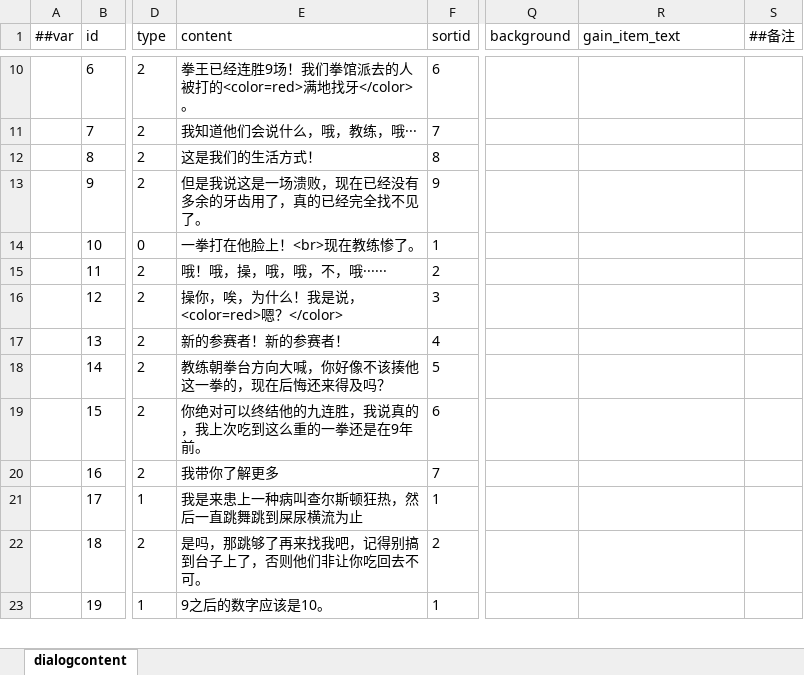
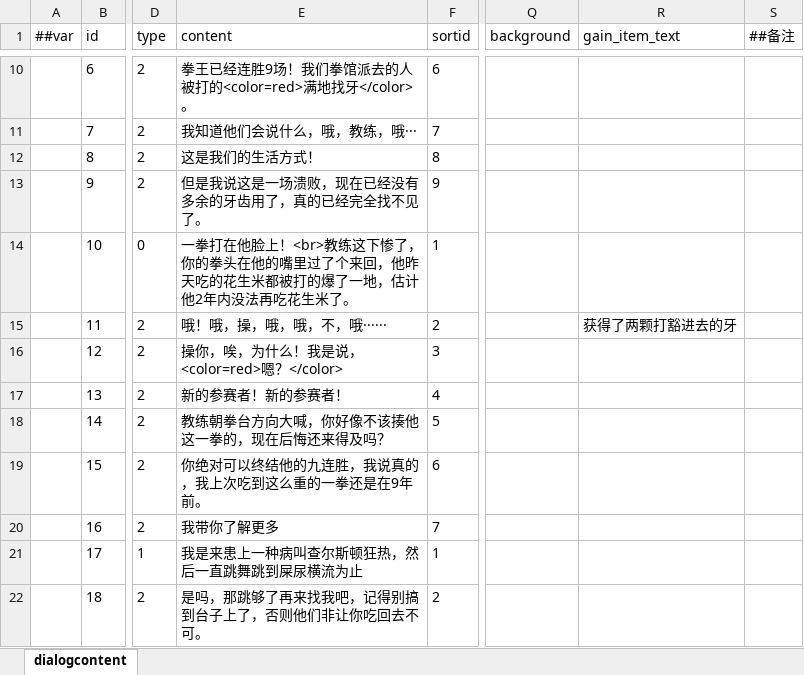
Before and after one commit to SaluteBEE/Hippo-s-Epic, an Excel workbook: DataTables/Datas/dialogcontent.xlsx, sheet dialogcontent, drawn as a sheet; only a part is shown, gaps mark what is left out; the shorter side is filled out with more unchanged rows; values as stored, in another font and other column widths than the file's, no borders; the diff names each change by its address in the sheet, - before the commit and + after, or states it on an @@ line.

```diff
--- a/DataTables/Datas/dialogcontent.xlsx (sheet dialogcontent)
+++ b/DataTables/Datas/dialogcontent.xlsx (sheet dialogcontent)
-E14 (content): 一拳打在他脸上！<br>现在教练惨了。
+E14 (content): 一拳打在他脸上！<br>教练这下惨了，你的拳头在他的嘴里过了个来回，他昨天吃的花生米都被打的爆了一地，估计他2年内没法再吃花生米了。
-R15 (gain_item_text): (empty)
+R15 (gain_item_text): 获得了两颗打豁进去的牙
```
Also changed, not shown: 2 other files.
